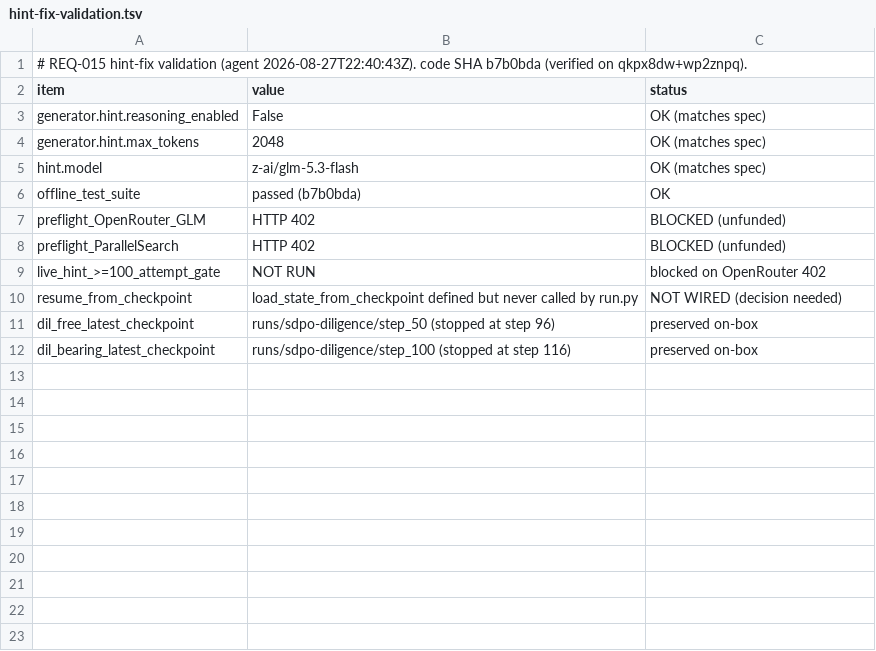
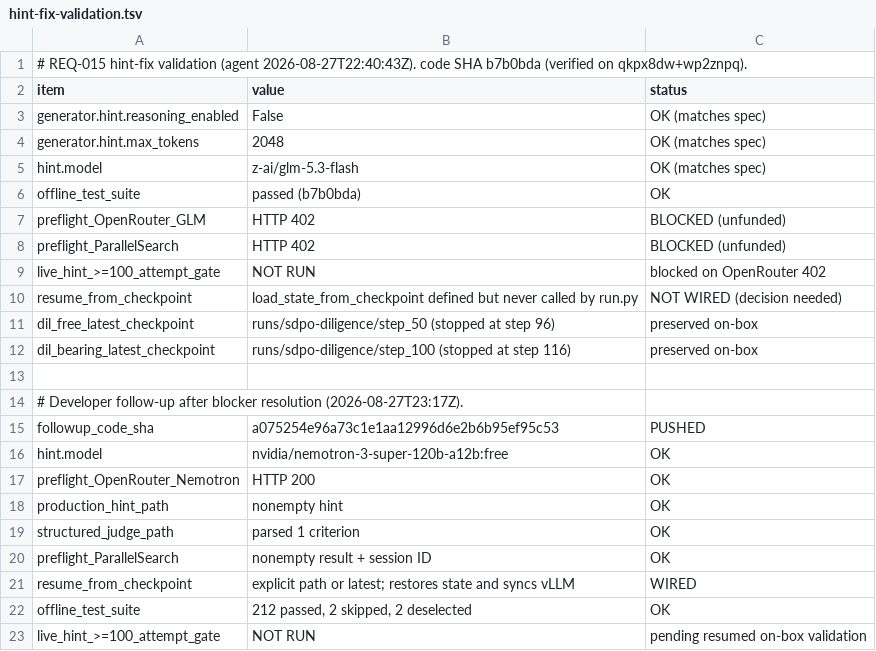
Before and after one commit to jacknzheng/kmaxwell-sota, a TSV file: logs/async_sdpo_req015/hint-fix-validation.tsv, drawn as a sheet; the diff names each change by its address in the sheet, - before the commit and + after, or states it on an @@ line.

Commit message:
REQ-015: resolve service and checkpoint blockers
Point the fleet at the verified Nemotron and resume commit, record passing developer preflights, and reopen the preserved checkpoint runs for on-box validation.

```diff
--- a/logs/async_sdpo_req015/hint-fix-validation.tsv
+++ b/logs/async_sdpo_req015/hint-fix-validation.tsv
+row 13: (empty)
+row 14: # Developer follow-up after blocker resolution (2026-08-27T23:17Z).
+row 15: followup_code_sha | a075254e96a73c1e1aa12996d6e2b6b95ef95c53 | PUSHED
+row 16: hint.model | nvidia/nemotron-3-super-120b-a12b:free | OK
+row 17: preflight_OpenRouter_Nemotron | HTTP 200 | OK
+row 18: production_hint_path | nonempty hint | OK
+row 19: structured_judge_path | parsed 1 criterion | OK
+row 20: preflight_ParallelSearch | nonempty result + session ID | OK
+row 21: resume_from_checkpoint | explicit path or latest; restores state and syncs vLLM | WIRED
+row 22: offline_test_suite | 212 passed, 2 skipped, 2 deselected | OK
+row 23: live_hint_>=100_attempt_gate | NOT RUN | pending resumed on-box validation
```
